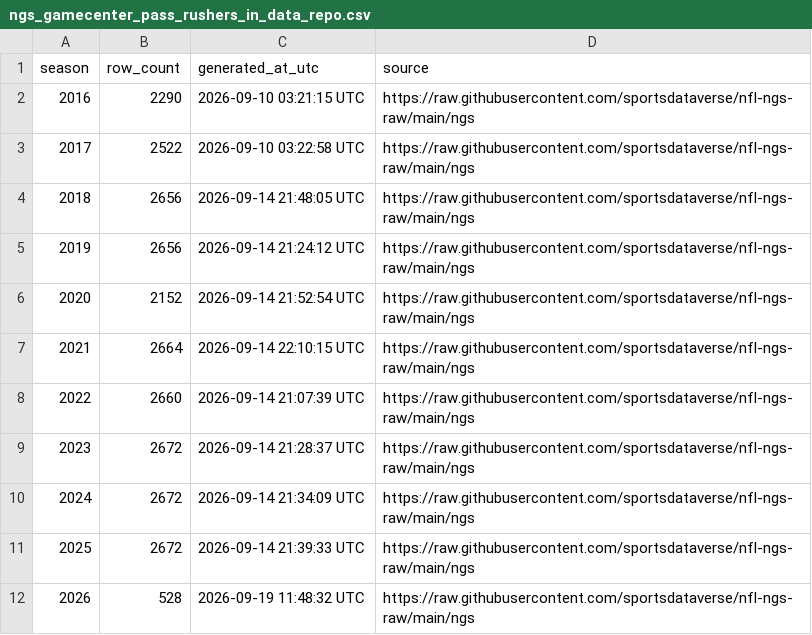
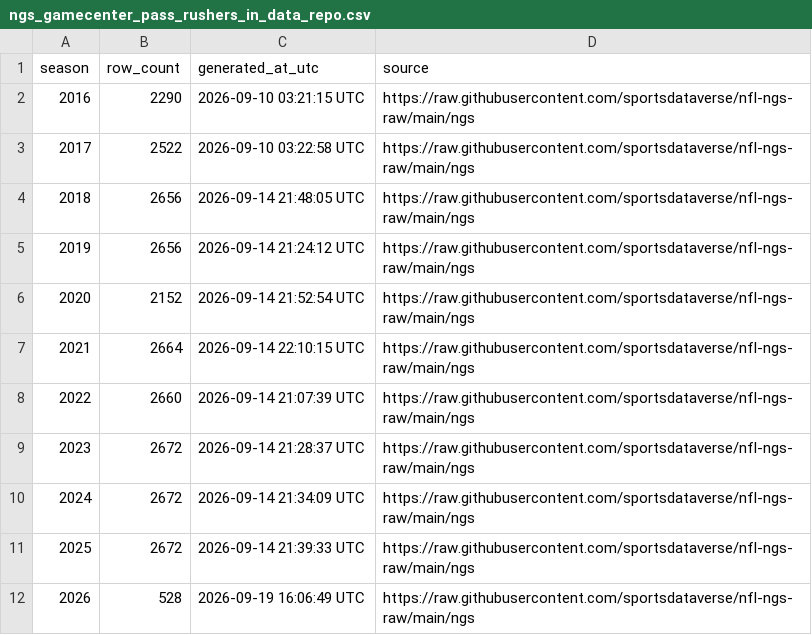
Before and after one commit to sportsdataverse/nfl-ngs-data, a CSV file: ngs/gamecenter_pass_rushers/ngs_gamecenter_pass_rushers_in_data_repo.csv, drawn as a sheet.

```diff
--- a/ngs/gamecenter_pass_rushers/ngs_gamecenter_pass_rushers_in_data_repo.csv
+++ b/ngs/gamecenter_pass_rushers/ngs_gamecenter_pass_rushers_in_data_repo.csv
@@ -11,2 +11,2 @@ season,row_count,generated_at_utc,source
 2025,2672,2026-09-14 21:39:33 UTC,https://raw.githubusercontent.com/sportsdataverse/nfl-ngs-raw/main/ngs
-2026,528,2026-09-19 11:48:32 UTC,https://raw.githubusercontent.com/sportsdataverse/nfl-ngs-raw/main/ngs
+2026,528,2026-09-19 16:06:49 UTC,https://raw.githubusercontent.com/sportsdataverse/nfl-ngs-raw/main/ngs
```
Also changed, not shown: ngs/gamecenter_leaders/ngs_gamecenter_leaders_in_data_repo.csv, ngs/gamecenter_passers/ngs_gamecenter_passers_in_data_repo.csv, 12 other files.
